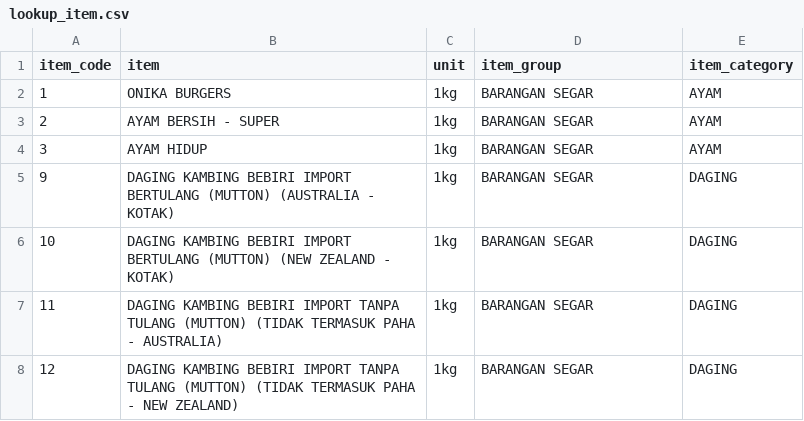
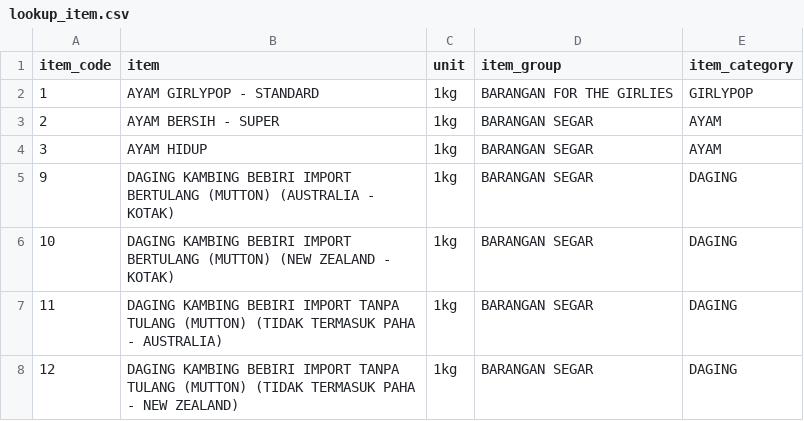
Before and after one commit to hazhalim/algowizards, a CSV file: lookup_item.csv, drawn as a sheet; only a part is shown.

```diff
--- a/lookup_item.csv
+++ b/lookup_item.csv
@@ -1,3 +1,3 @@
 "item_code","item","unit","item_group","item_category"
-"1","ONIKA BURGERS","1kg","BARANGAN SEGAR","AYAM"
+"1","AYAM GIRLYPOP - STANDARD","1kg","BARANGAN FOR THE GIRLIES","GIRLYPOP"
 "2","AYAM BERSIH - SUPER","1kg","BARANGAN SEGAR","AYAM"
```
Also changed, not shown: UserInformation.csv, carts/hazhalim_cart.csv, 2 other files.
